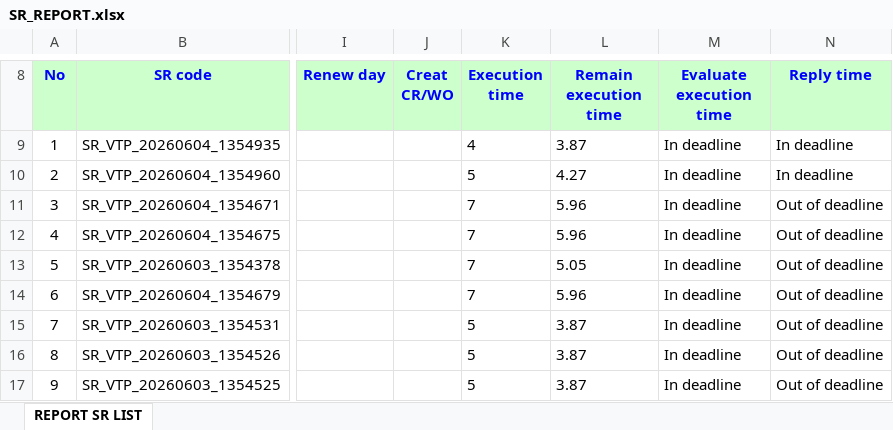
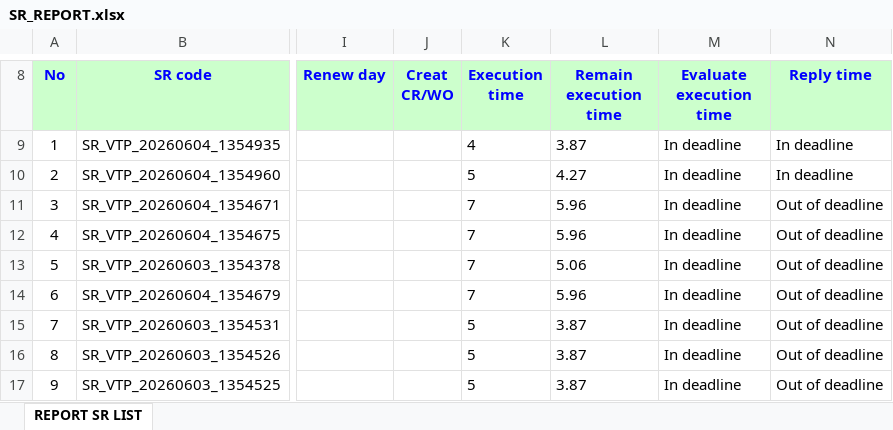
Before and after one commit to alvaromartinezg/sr_dashboard, an Excel workbook: SR_REPORT.xlsx, sheet REPORT SR LIST, drawn as a sheet; only a part is shown, gaps mark what is left out; values as stored, in another font and other column widths than the file's, no borders; the diff names each change by its address in the sheet, - before the commit and + after, or states it on an @@ line.

Commit message:
update SR report

```diff
--- a/SR_REPORT.xlsx (sheet REPORT SR LIST)
+++ b/SR_REPORT.xlsx (sheet REPORT SR LIST)
-L13 (Remain execution time): 5.05
+L13 (Remain execution time): 5.06
```
